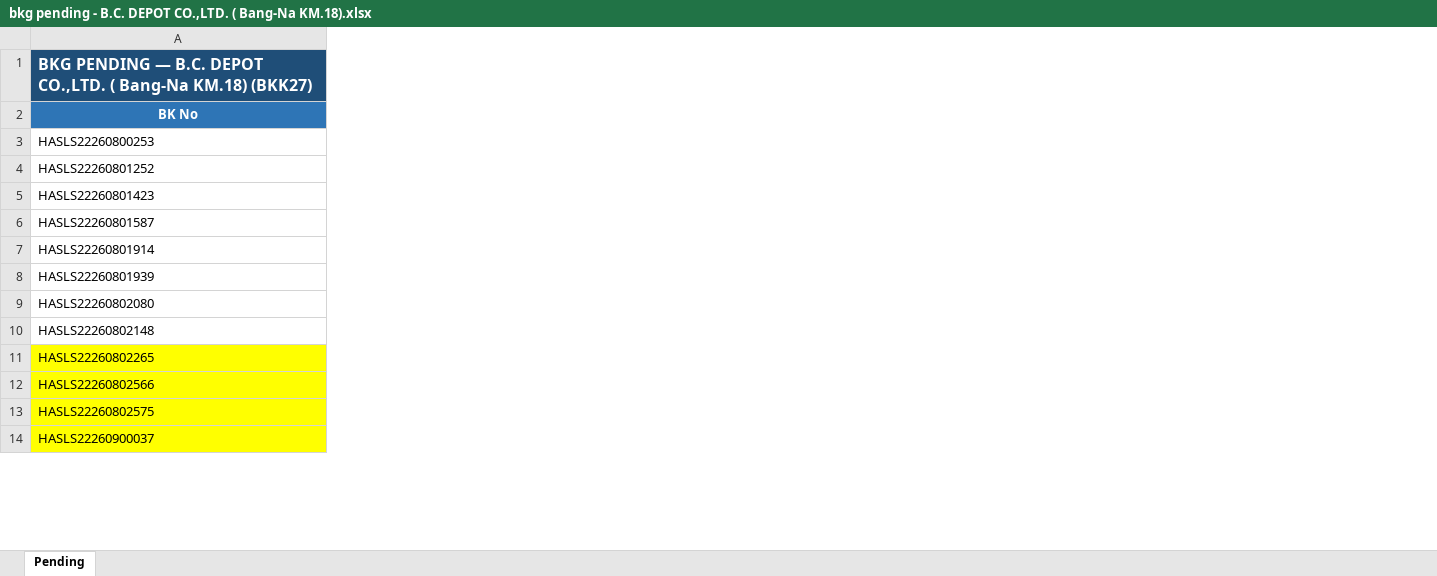
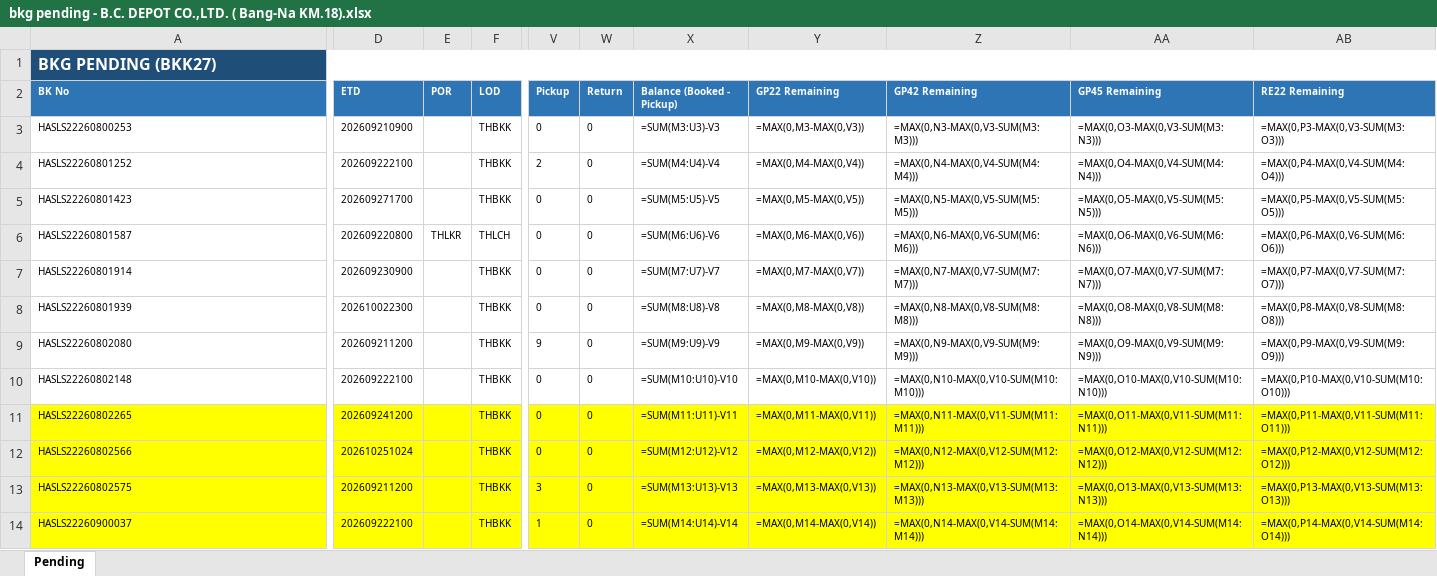
Before and after one commit to sirichai1265/booking-balance-dashboard, an Excel workbook: output/bkg pending - B.C. DEPOT CO.,LTD. ( Bang-Na KM.18).xlsx, sheet Pending, drawn as a sheet; only a part is shown, gaps mark what is left out; values as stored, in another font and other column widths than the file's, no borders; formulas without a stored value are shown as written; the diff covers the shown part only; the diff names each change by its address in the sheet, - before the commit and + after, or states it on an @@ line.

```diff
--- a/output/bkg pending - B.C. DEPOT CO.,LTD. ( Bang-Na KM.18).xlsx (sheet Pending)
+++ b/output/bkg pending - B.C. DEPOT CO.,LTD. ( Bang-Na KM.18).xlsx (sheet Pending)
@@ column D (ETD) unhidden, rows 3-14: 202609210900 | 202609222100 | 202609271700 | 202609220800 | 202609230900 | 202610022300 | 202609211200 | 202609222100 | 202609241200 | 202610251024 | 202609211200 | 202609222100 @@
@@ column E (POR) unhidden, row 6: THLKR @@
@@ column F (LOD) unhidden, rows 3-14: THBKK | THBKK | THBKK | THLCH | THBKK | THBKK | THBKK | THBKK | THBKK | THBKK | THBKK | THBKK @@
@@ column V (Pickup) unhidden, rows 3-14: 0 | 2 | 0 | 0 | 0 | 0 | 9 | 0 | 0 | 0 | 3 | 1 @@
@@ column W (Return) unhidden, rows 3-14: all 0 @@
@@ column X (Balance (Booked - Pickup)) unhidden, rows 3-14: =SUM(M3:U3)-V3 | =SUM(M4:U4)-V4 | =SUM(M5:U5)-V5 | =SUM(M6:U6)-V6 | =SUM(M7:U7)-V7 | =SUM(M8:U8)-V8 | =SUM(M9:U9)-V9 | =SUM(M10:U10)-V10 | =SUM(M11:U11)-V11 | =SUM(M12:U12)-V12 | =SUM(M13:U13)-V13 | =SUM(M14:U14)-V14 @@
+column Y (GP22 Remaining), rows 3-14: =MAX(0,M3-MAX(0,V3)) | =MAX(0,M4-MAX(0,V4)) | =MAX(0,M5-MAX(0,V5)) | =MAX(0,M6-MAX(0,V6)) | =MAX(0,M7-MAX(0,V7)) | =MAX(0,M8-MAX(0,V8)) | =MAX(0,M9-MAX(0,V9)) | =MAX(0,M10-MAX(0,V10)) | =MAX(0,M11-MAX(0,V11)) | =MAX(0,M12-MAX(0,V12)) | =MAX(0,M13-MAX(0,V13)) | =MAX(0,M14-MAX(0,V14))
+column Z (GP42 Remaining), rows 3-14: =MAX(0,N3-MAX(0,V3-SUM(M3:M3))) | =MAX(0,N4-MAX(0,V4-SUM(M4:M4))) | =MAX(0,N5-MAX(0,V5-SUM(M5:M5))) | =MAX(0,N6-MAX(0,V6-SUM(M6:M6))) | =MAX(0,N7-MAX(0,V7-SUM(M7:M7))) | =MAX(0,N8-MAX(0,V8-SUM(M8:M8))) | =MAX(0,N9-MAX(0,V9-SUM(M9:M9))) | =MAX(0,N10-MAX(0,V10-SUM(M10:M10))) | =MAX(0,N11-MAX(0,V11-SUM(M11:M11))) | =MAX(0,N12-MAX(0,V12-SUM(M12:M12))) | =MAX(0,N13-MAX(0,V13-SUM(M13:M13))) | =MAX(0,N14-MAX(0,V14-SUM(M14:M14)))
+column AA (GP45 Remaining), rows 3-14: =MAX(0,O3-MAX(0,V3-SUM(M3:N3))) | =MAX(0,O4-MAX(0,V4-SUM(M4:N4))) | =MAX(0,O5-MAX(0,V5-SUM(M5:N5))) | =MAX(0,O6-MAX(0,V6-SUM(M6:N6))) | =MAX(0,O7-MAX(0,V7-SUM(M7:N7))) | =MAX(0,O8-MAX(0,V8-SUM(M8:N8))) | =MAX(0,O9-MAX(0,V9-SUM(M9:N9))) | =MAX(0,O10-MAX(0,V10-SUM(M10:N10))) | =MAX(0,O11-MAX(0,V11-SUM(M11:N11))) | =MAX(0,O12-MAX(0,V12-SUM(M12:N12))) | =MAX(0,O13-MAX(0,V13-SUM(M13:N13))) | =MAX(0,O14-MAX(0,V14-SUM(M14:N14)))
+column AB (RE22 Remaining), rows 3-14: =MAX(0,P3-MAX(0,V3-SUM(M3:O3))) | =MAX(0,P4-MAX(0,V4-SUM(M4:O4))) | =MAX(0,P5-MAX(0,V5-SUM(M5:O5))) | =MAX(0,P6-MAX(0,V6-SUM(M6:O6))) | =MAX(0,P7-MAX(0,V7-SUM(M7:O7))) | =MAX(0,P8-MAX(0,V8-SUM(M8:O8))) | =MAX(0,P9-MAX(0,V9-SUM(M9:O9))) | =MAX(0,P10-MAX(0,V10-SUM(M10:O10))) | =MAX(0,P11-MAX(0,V11-SUM(M11:O11))) | =MAX(0,P12-MAX(0,V12-SUM(M12:O12))) | =MAX(0,P13-MAX(0,V13-SUM(M13:O13))) | =MAX(0,P14-MAX(0,V14-SUM(M14:O14)))
-A1 (BK No): BKG PENDING — B.C. DEPOT CO.,LTD. ( Bang-Na KM.18) (BKK27)
+A1 (BK No): BKG PENDING (BKK27)
@@ A2:A14 text size: smaller @@
-A2 alignment: center
+A2 alignment: left
```
Also changed, not shown: 5 added columns, 14 edited cells and cell formats elsewhere in this sheet, formulas that keep their value, hidden cells, output/Booking Balance Summary.xlsx, output/bkg pending - CELLO.xlsx, 5 other files.
